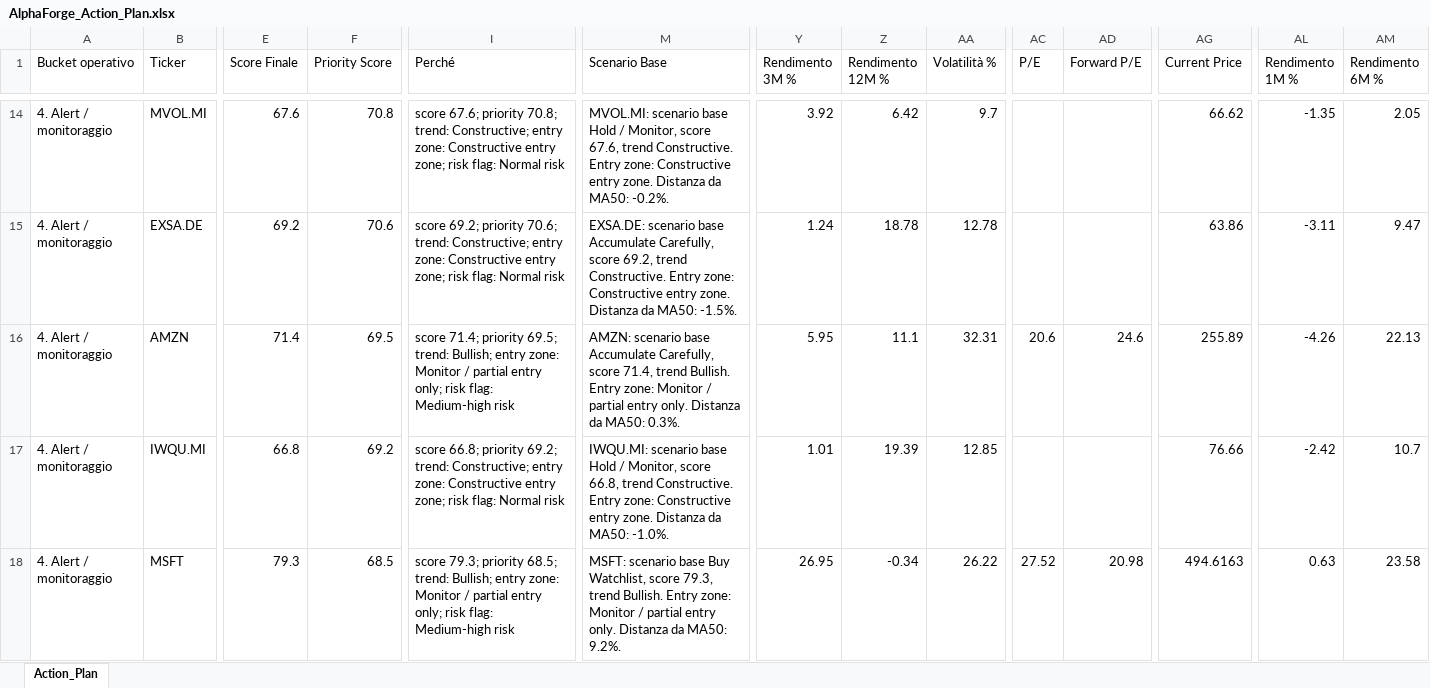
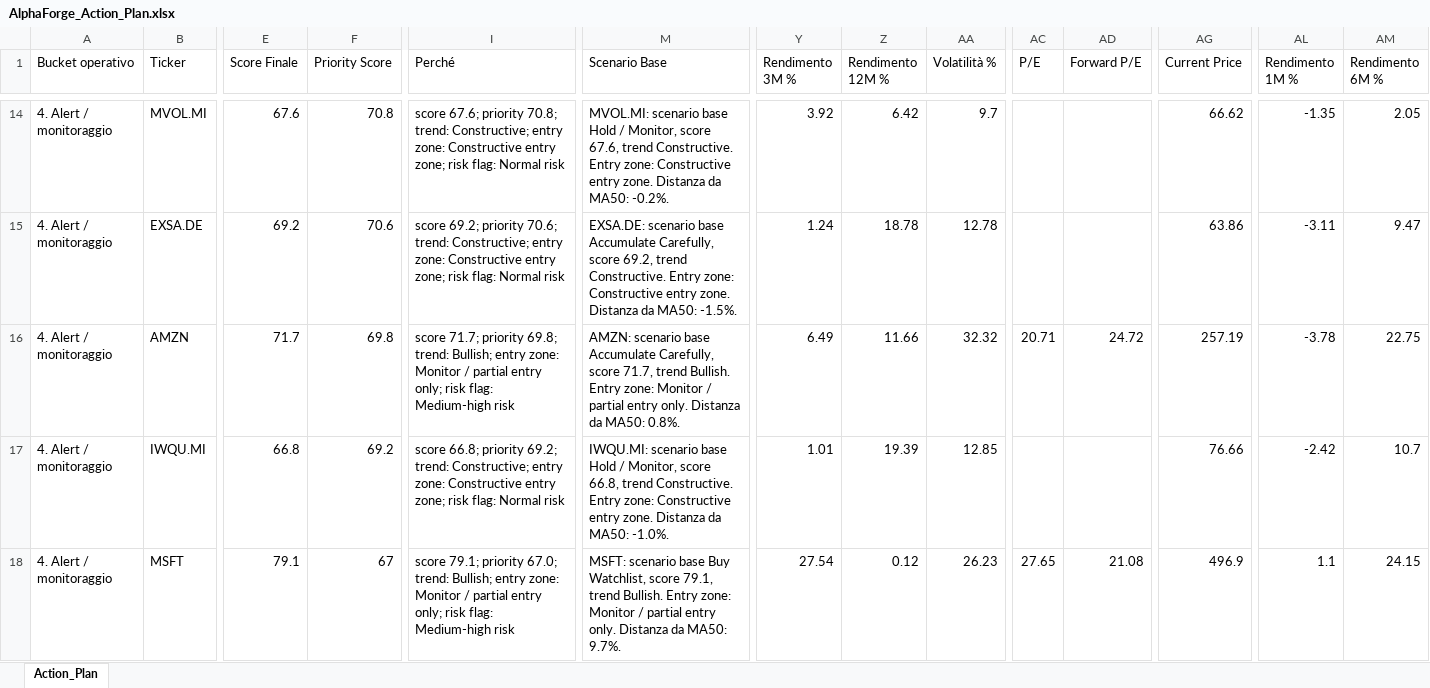
Before and after one commit to mirkomazzacuva/etf-intelligence-agent, an Excel workbook: AlphaForge_Action_Plan.xlsx, sheet Action_Plan, drawn as a sheet; only a part is shown, gaps mark what is left out; values as stored, in another font and other column widths than the file's, no borders; the diff covers the shown part only; the diff names each change by its address in the sheet, - before the commit and + after, or states it on an @@ line.

```diff
--- a/AlphaForge_Action_Plan.xlsx (sheet Action_Plan)
+++ b/AlphaForge_Action_Plan.xlsx (sheet Action_Plan)
-E16 (Score Finale): 71.4
+E16 (Score Finale): 71.7
-F16 (Priority Score): 69.5
+F16 (Priority Score): 69.8
-I16 (Perché): score 71.4; priority 69.5; trend: Bullish;…
+I16 (Perché): score 71.7; priority 69.8; trend: Bullish;…
-M16 (Scenario Base): …Carefully, score 71.4, trend Bullish. Entry zone: Monitor / partial entry only. Distanza da MA50: 0.3%.
+M16 (Scenario Base): …Carefully, score 71.7, trend Bullish. Entry zone: Monitor / partial entry only. Distanza da MA50: 0.8%.
-Y16 (Rendimento 3M %): 5.95
+Y16 (Rendimento 3M %): 6.49
-Z16 (Rendimento 12M %): 11.1
+Z16 (Rendimento 12M %): 11.66
-AA16 (Volatilità %): 32.31
+AA16 (Volatilità %): 32.32
-AC16 (P/E): 20.6
+AC16 (P/E): 20.71
-AD16 (Forward P/E): 24.6
+AD16 (Forward P/E): 24.72
-AG16 (Current Price): 255.89
+AG16 (Current Price): 257.19
-AL16 (Rendimento 1M %): -4.26
+AL16 (Rendimento 1M %): -3.78
-AM16 (Rendimento 6M %): 22.13
+AM16 (Rendimento 6M %): 22.75
-E18 (Score Finale): 79.3
+E18 (Score Finale): 79.1
-F18 (Priority Score): 68.5
+F18 (Priority Score): 67
-I18 (Perché): score 79.3; priority 68.5; trend: Bullish;…
+I18 (Perché): score 79.1; priority 67.0; trend: Bullish;…
-M18 (Scenario Base): …Watchlist, score 79.3, trend Bullish. Entry zone: Monitor / partial entry only. Distanza da MA50: 9.2%.
+M18 (Scenario Base): …Watchlist, score 79.1, trend Bullish. Entry zone: Monitor / partial entry only. Distanza da MA50: 9.7%.
-Y18 (Rendimento 3M %): 26.95
+Y18 (Rendimento 3M %): 27.54
-Z18 (Rendimento 12M %): -0.34
+Z18 (Rendimento 12M %): 0.12
-AA18 (Volatilità %): 26.22
+AA18 (Volatilità %): 26.23
-AC18 (P/E): 27.52
+AC18 (P/E): 27.65
-AD18 (Forward P/E): 20.98
+AD18 (Forward P/E): 21.08
-AG18 (Current Price): 494.6163
+AG18 (Current Price): 496.9
-AL18 (Rendimento 1M %): 0.63
+AL18 (Rendimento 1M %): 1.1
-AM18 (Rendimento 6M %): 23.58
+AM18 (Rendimento 6M %): 24.15
```
Also changed, not shown: 148 edited cells elsewhere in this sheet, AlphaForge_Fineco_Decision_Cockpit.xlsx, AlphaForge_Fund_Price_History.xlsx, 24 other files.
